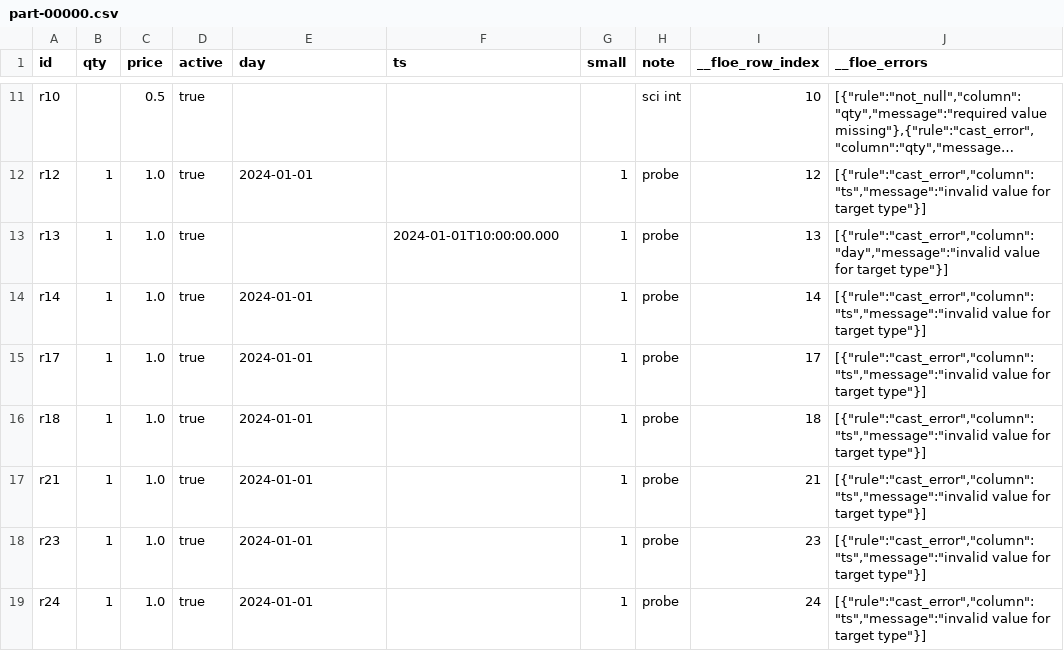
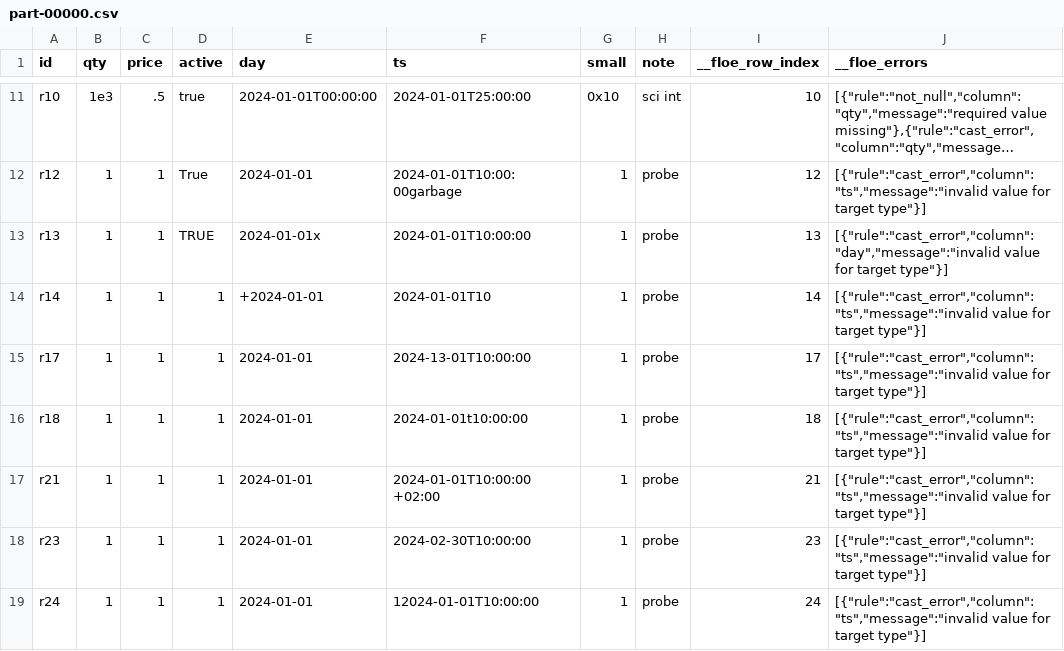
Before and after one commit to OpenLakeForge/floe, a CSV file: conformance/casts/expected/rejected/casts/part-00000.csv, drawn as a sheet; only a part is shown, gaps mark what is left out; long unchanged cells end in …; the diff covers the shown part only; the diff names each change by its address in the sheet, - before the commit and + after, or states it on an @@ line.

```diff
--- a/conformance/casts/expected/rejected/casts/part-00000.csv
+++ b/conformance/casts/expected/rejected/casts/part-00000.csv
-B11 (qty): (empty)
+B11 (qty): 1e3
-C11 (price): 0.5
+C11 (price): .5
-E11 (day): (empty)
+E11 (day): 2024-01-01T00:00:00
-F11 (ts): (empty)
+F11 (ts): 2024-01-01T25:00:00
-G11 (small): (empty)
+G11 (small): 0x10
-C12:C19 (price): 1.0
+C12:C19 (price): 1
-D12 (active): true
+D12 (active): True
-F12 (ts): (empty)
+F12 (ts): 2024-01-01T10:00:00garbage
-D13 (active): true
+D13 (active): TRUE
-E13 (day): (empty)
+E13 (day): 2024-01-01x
-F13 (ts): 2024-01-01T10:00:00.000
+F13 (ts): 2024-01-01T10:00:00
-D14:D19 (active): true
+D14:D19 (active): 1
-E14 (day): 2024-01-01
+E14 (day): +2024-01-01
-F14 (ts): (empty)
+F14 (ts): 2024-01-01T10
-F15 (ts): (empty)
+F15 (ts): 2024-13-01T10:00:00
-F16 (ts): (empty)
+F16 (ts): 2024-01-01t10:00:00
-F17 (ts): (empty)
+F17 (ts): 2024-01-01T10:00:00 +02:00
-F18 (ts): (empty)
+F18 (ts): 2024-02-30T10:00:00
-F19 (ts): (empty)
+F19 (ts): 12024-01-01T10:00:00
```
Also changed, not shown: 31 edited cells elsewhere in this file, conformance/casts_datetime/expected/rejected/casts_datetime/part-00000.csv, conformance/casts_typed/expected/rejected/typed_int32/part-00000.csv, 20 other files.
